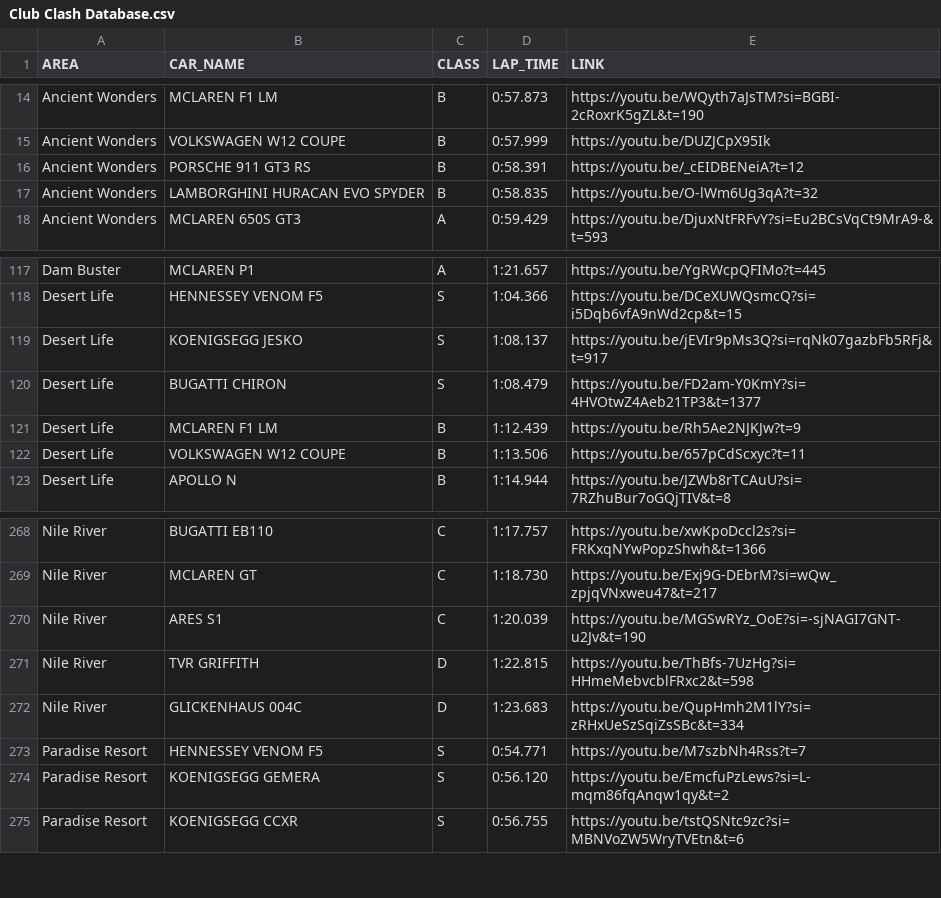
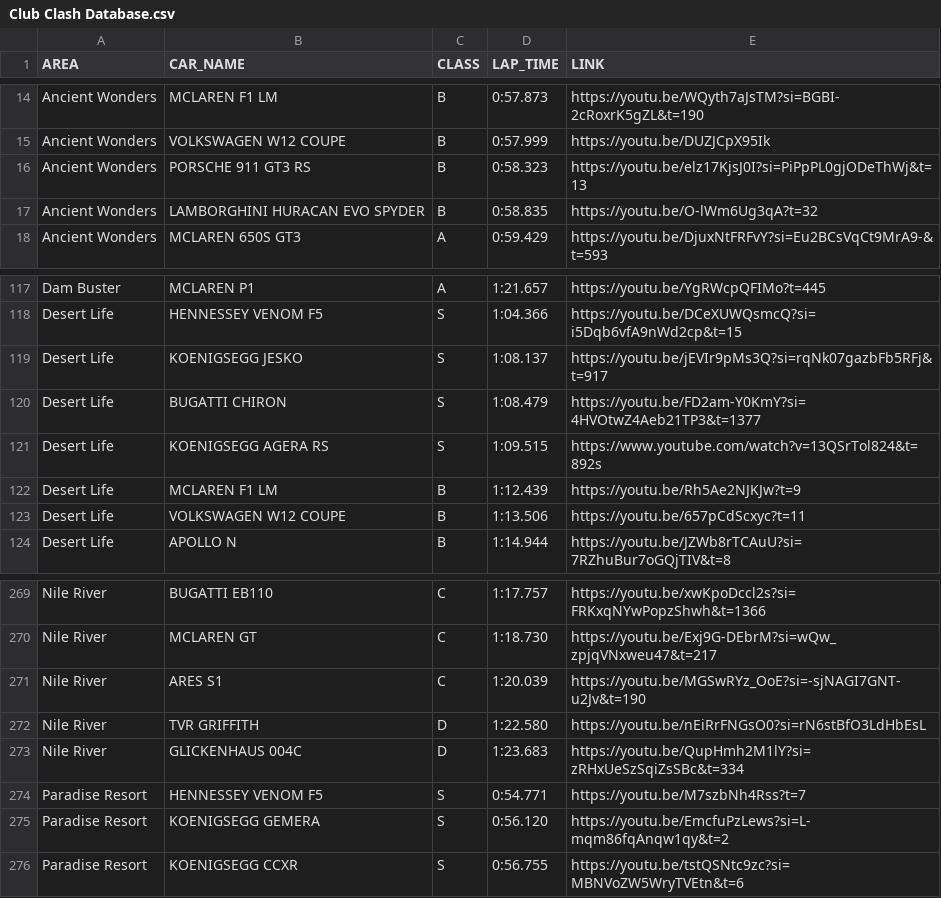
Before and after one commit to Gooraeng/ASL-Assistant, a CSV file: data/Club Clash Database.csv, drawn as a sheet; only a part is shown, gaps mark what is left out.

```diff
--- a/data/Club Clash Database.csv
+++ b/data/Club Clash Database.csv
@@ -15,3 +15,3 @@ Ancient Wonders,MCLAREN F1 LM,B,0:57.873,https://youtu.be/WQyth7aJsTM?si=BGBI-2c
 Ancient Wonders,VOLKSWAGEN W12 COUPE,B,0:57.999,https://youtu.be/DUZJCpX95Ik
-Ancient Wonders,PORSCHE 911 GT3 RS,B,0:58.391,https://youtu.be/_cEIDBENeiA?t=12
+Ancient Wonders,PORSCHE 911 GT3 RS,B,0:58.323,https://youtu.be/elz17KjsJ0I?si=PiPpPL0gjODeThWj&t=13
 Ancient Wonders,LAMBORGHINI HURACAN EVO SPYDER,B,0:58.835,https://youtu.be/O-lWm6Ug3qA?t=32
@@ -120,2 +120,3 @@ Desert Life,KOENIGSEGG JESKO,S,1:08.137,https://youtu.be/jEVIr9pMs3Q?si=rqNk07ga
 Desert Life,BUGATTI CHIRON,S,1:08.479,https://youtu.be/FD2am-Y0KmY?si=4HVOtwZ4Aeb21TP3&t=1377
+Desert Life,KOENIGSEGG AGERA RS,S,1:09.515,https://www.youtube.com/watch?v=13QSrTol824&t=892s
 Desert Life,MCLAREN F1 LM,B,1:12.439,https://youtu.be/Rh5Ae2NJKJw?t=9
@@ -270,3 +271,3 @@ Nile River,MCLAREN GT,C,1:18.730,https://youtu.be/Exj9G-DEbrM?si=wQw_zpjqVNxweu4
 Nile River,ARES S1,C,1:20.039,https://youtu.be/MGSwRYz_OoE?si=-sjNAGI7GNT-u2Jv&t=190
-Nile River,TVR GRIFFITH,D,1:22.815,https://youtu.be/ThBfs-7UzHg?si=HHmeMebvcblFRxc2&t=598
+Nile River,TVR GRIFFITH,D,1:22.580,https://youtu.be/nEiRrFNGsO0?si=rN6stBfO3LdHbEsL
 Nile River,GLICKENHAUS 004C,D,1:23.683,https://youtu.be/QupHmh2M1lY?si=zRHxUeSzSqiZsSBc&t=334
```
Also changed, not shown: data/Car hunt DB.csv, data/WeeklyCompetition DB.csv, 4 other files.
